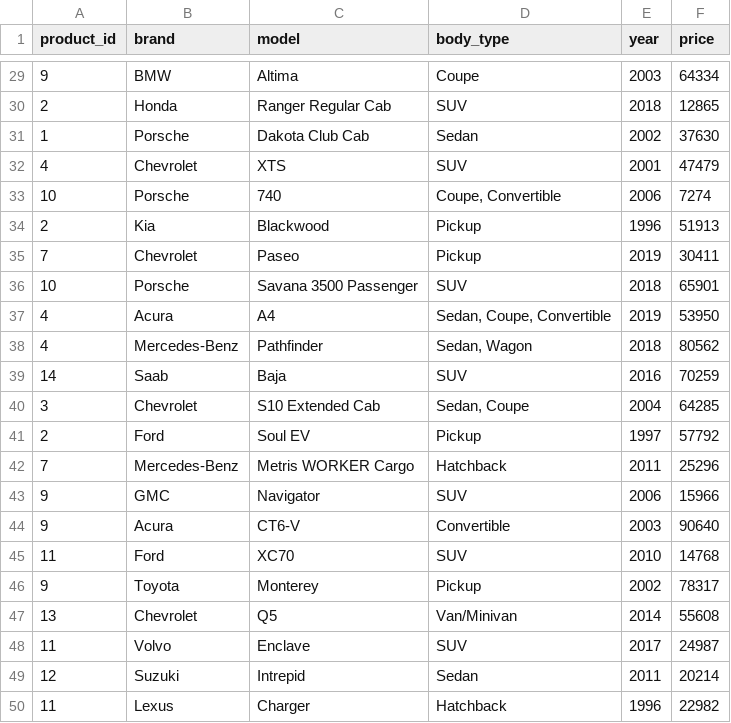
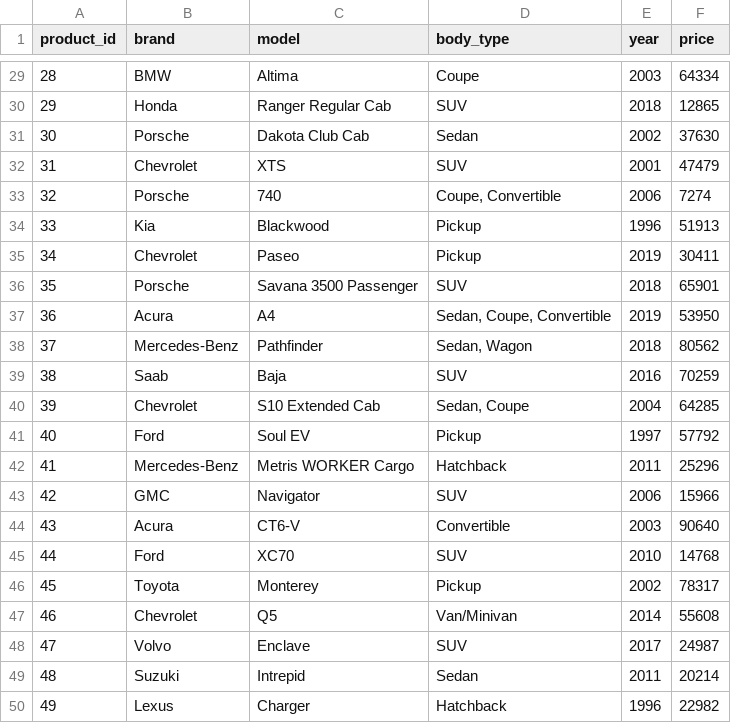
Before and after one commit to AlviZI/Final-Project-1-SQL-, a CSV file: Pacmann Final Project 1 (SQL)/Dummy Data/car_product.csv, drawn as a sheet; only a part is shown, gaps mark what is left out; the diff covers the shown part only.

```diff
--- a/Pacmann Final Project 1 (SQL)/Dummy Data/car_product.csv
+++ b/Pacmann Final Project 1 (SQL)/Dummy Data/car_product.csv
@@ -29,22 +29,22 @@ product_id,brand,model,body_type,year,price
-9,BMW,Altima,Coupe,2003,64334
-2,Honda,Ranger Regular Cab,SUV,2018,12865
-1,Porsche,Dakota Club Cab,Sedan,2002,37630
-4,Chevrolet,XTS,SUV,2001,47479
-10,Porsche,740,"Coupe, Convertible",2006,7274
-2,Kia,Blackwood,Pickup,1996,51913
-7,Chevrolet,Paseo,Pickup,2019,30411
-10,Porsche,Savana 3500 Passenger,SUV,2018,65901
-4,Acura,A4,"Sedan, Coupe, Convertible",2019,53950
-4,Mercedes-Benz,Pathfinder,"Sedan, Wagon",2018,80562
-14,Saab,Baja,SUV,2016,70259
-3,Chevrolet,S10 Extended Cab,"Sedan, Coupe",2004,64285
-2,Ford,Soul EV,Pickup,1997,57792
-7,Mercedes-Benz,Metris WORKER Cargo,Hatchback,2011,25296
-9,GMC,Navigator,SUV,2006,15966
-9,Acura,CT6-V,Convertible,2003,90640
-11,Ford,XC70,SUV,2010,14768
-9,Toyota,Monterey,Pickup,2002,78317
-13,Chevrolet,Q5,Van/Minivan,2014,55608
-11,Volvo,Enclave,SUV,2017,24987
-12,Suzuki,Intrepid,Sedan,2011,20214
-11,Lexus,Charger,Hatchback,1996,22982
+"28","BMW","Altima","Coupe","2003","64334"
+"29","Honda","Ranger Regular Cab","SUV","2018","12865"
+"30","Porsche","Dakota Club Cab","Sedan","2002","37630"
+"31","Chevrolet","XTS","SUV","2001","47479"
+"32","Porsche","740","Coupe, Convertible","2006","7274"
+"33","Kia","Blackwood","Pickup","1996","51913"
+"34","Chevrolet","Paseo","Pickup","2019","30411"
+"35","Porsche","Savana 3500 Passenger","SUV","2018","65901"
+"36","Acura","A4","Sedan, Coupe, Convertible","2019","53950"
+"37","Mercedes-Benz","Pathfinder","Sedan, Wagon","2018","80562"
+"38","Saab","Baja","SUV","2016","70259"
+"39","Chevrolet","S10 Extended Cab","Sedan, Coupe","2004","64285"
+"40","Ford","Soul EV","Pickup","1997","57792"
+"41","Mercedes-Benz","Metris WORKER Cargo","Hatchback","2011","25296"
+"42","GMC","Navigator","SUV","2006","15966"
+"43","Acura","CT6-V","Convertible","2003","90640"
+"44","Ford","XC70","SUV","2010","14768"
+"45","Toyota","Monterey","Pickup","2002","78317"
+"46","Chevrolet","Q5","Van/Minivan","2014","55608"
+"47","Volvo","Enclave","SUV","2017","24987"
+"48","Suzuki","Intrepid","Sedan","2011","20214"
+"49","Lexus","Charger","Hatchback","1996","22982"
```
Also changed, not shown: 27 edited cells elsewhere in this file, Pacmann Final Project 1 (SQL)/Dummy Data/city.csv, 4 other files.
